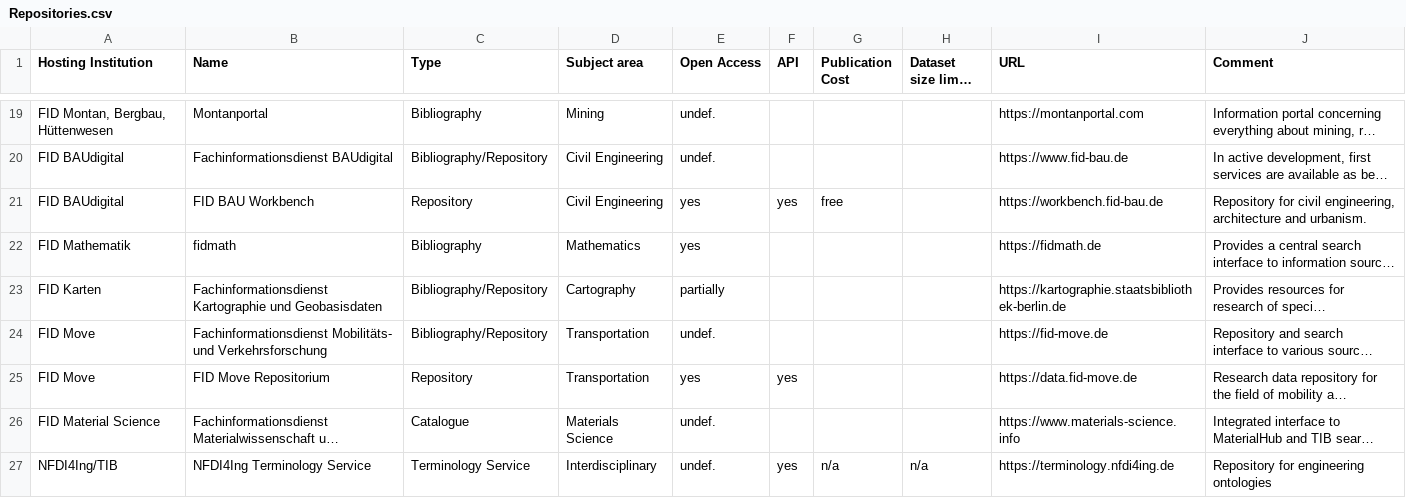
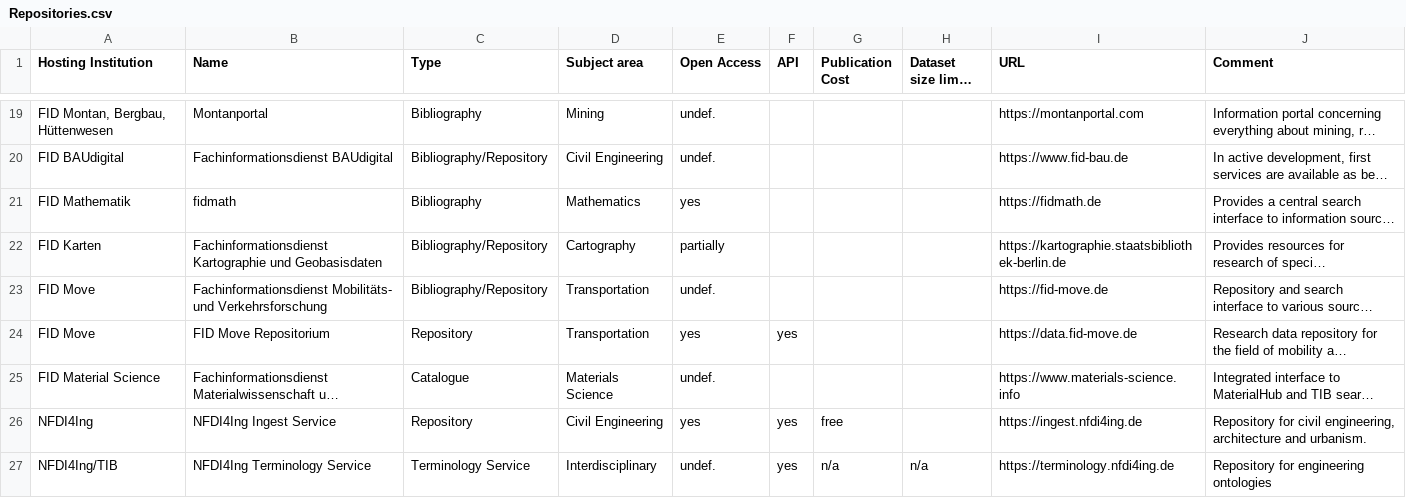
Before and after one commit to kit-data-manager/Data-Collections-Explorer, a CSV file: application/Repositories.csv, drawn as a sheet; only a part is shown, gaps mark what is left out; long unchanged cells end in …; removed rows and columns are numbered as before the commit, all else as after; the diff names each change by its address in the sheet, - before the commit and + after, or states it on an @@ line.

Commit message:
FID BAU Workbench --> NFDI4Ing Ingest Service

```diff
--- a/application/Repositories.csv
+++ b/application/Repositories.csv
-row 21: FID BAUdigital | FID BAU Workbench | Repository | Civil Engineering | yes | yes | free |  | https://workbench.fid-bau.de | Repository for civil engineering, architecture and urbanism.
+row 26: NFDI4Ing | NFDI4Ing Ingest Service | Repository | Civil Engineering | yes | yes | free |  | https://ingest.nfdi4ing.de | Repository for civil engineering, architecture and urbanism.
```
Also changed, not shown: 1 other file.
